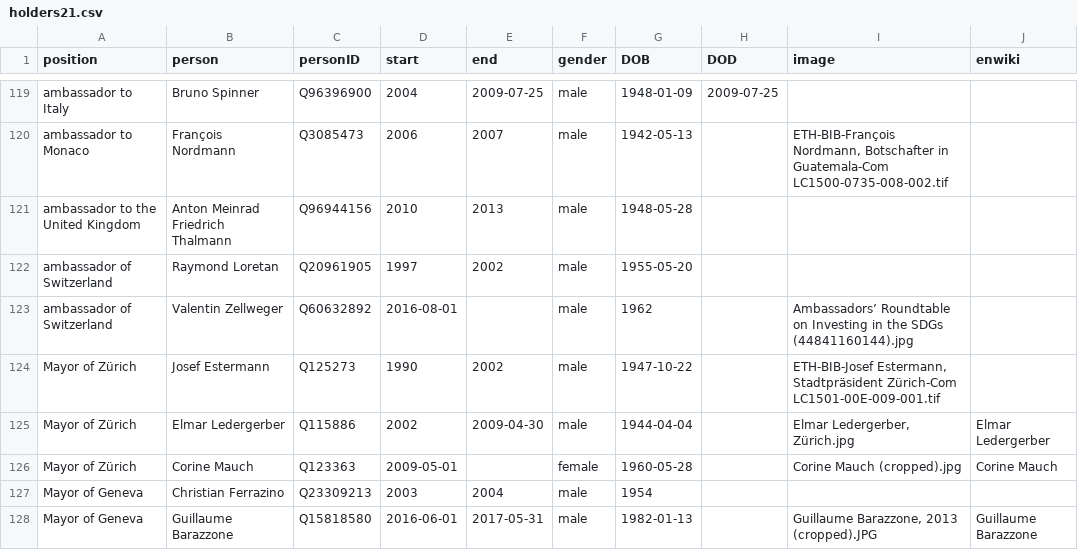
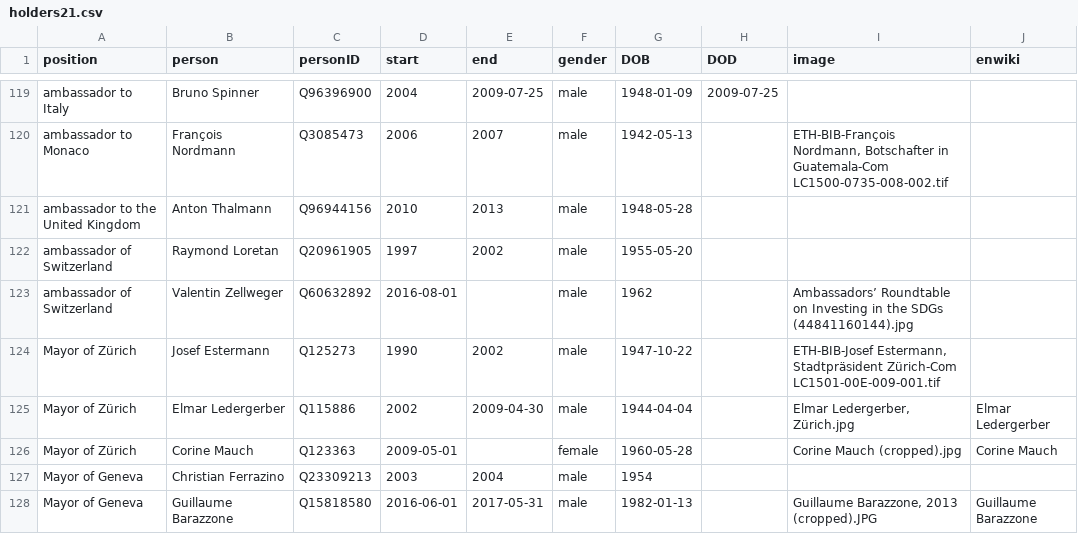
Before and after one commit to every-politician-scrapers/swiss-federal-council, a CSV file: html/holders21.csv, drawn as a sheet; only a part is shown, gaps mark what is left out.

Commit message:
PCB update

```diff
--- a/html/holders21.csv
+++ b/html/holders21.csv
@@ -120,3 +120,3 @@ ambassador to Italy,Bruno Spinner,Q96396900,2004,2009-07-25,male,1948-01-09,2009
 ambassador to Monaco,François Nordmann,Q3085473,2006,2007,male,1942-05-13,,"ETH-BIB-François Nordmann, Botschafter in Guatemala-Com LC1500-0735-008-002.tif",
-ambassador to the United Kingdom,Anton Meinrad Friedrich Thalmann,Q96944156,2010,2013,male,1948-05-28,,,
+ambassador to the United Kingdom,Anton Thalmann,Q96944156,2010,2013,male,1948-05-28,,,
 ambassador of Switzerland,Raymond Loretan,Q20961905,1997,2002,male,1955-05-20,,,
```
